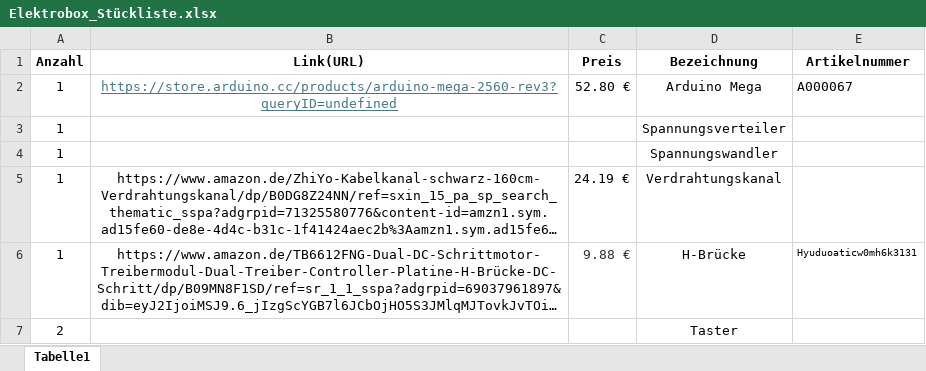
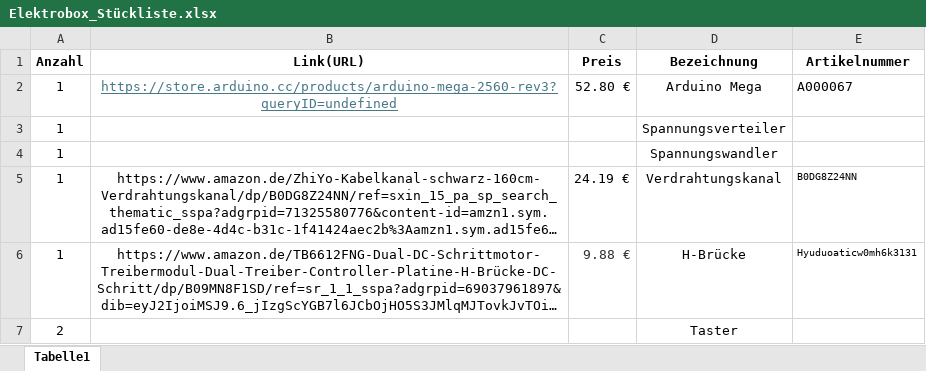
Before and after one commit to FlorianKunzcoding/CandyMachine_Watermelon, an Excel workbook: Elektrobox_Stückliste.xlsx, sheet Tabelle1, drawn as a sheet; long unchanged cells end in …; values as stored, in another font and other column widths than the file's, no borders; charts and pictures not drawn; the diff names each change by its address in the sheet, - before the commit and + after, or states it on an @@ line.

Commit message:
Update Elektrobox_Stückliste.xlsx

```diff
--- a/Elektrobox_Stückliste.xlsx (sheet Tabelle1)
+++ b/Elektrobox_Stückliste.xlsx (sheet Tabelle1)
-E5 (Artikelnummer): (empty)
+E5 (Artikelnummer): B0DG8Z24NN
```
Also changed, not shown: charts or pictures.
